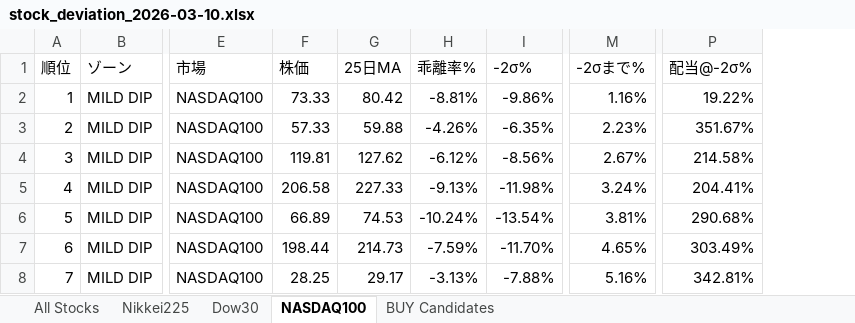
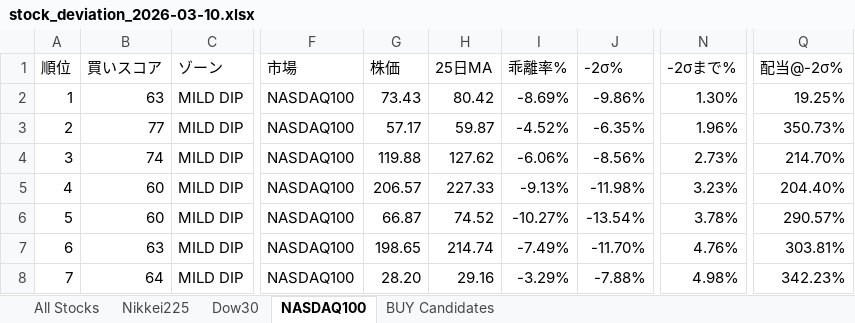
Before and after one commit to okanemochi-banzai/nikkei225-screener, an Excel workbook: output/stock_deviation_2026-03-10.xlsx, sheet NASDAQ100, drawn as a sheet; only a part is shown, gaps mark what is left out; values as stored, in another font and other column widths than the file's, no cell formats; addresses are those after the commit; the diff covers the shown part only; the diff names each change by its address in the sheet, - before the commit and + after, or states it on an @@ line.

```diff
--- a/output/stock_deviation_2026-03-10.xlsx (sheet NASDAQ100)
+++ b/output/stock_deviation_2026-03-10.xlsx (sheet NASDAQ100)
+column B (買いスコア), rows 2-8: 63 | 77 | 74 | 60 | 60 | 63 | 64
-G2 (株価): 73.33
+G2 (株価): 73.43
-I2 (乖離率%): -8.81%
+I2 (乖離率%): -8.69%
-N2 (-2σまで%): 1.16%
+N2 (-2σまで%): 1.30%
-Q2 (配当@-2σ%): 19.22%
+Q2 (配当@-2σ%): 19.25%
-G3 (株価): 57.33
+G3 (株価): 57.17
-H3 (25日MA): 59.88
+H3 (25日MA): 59.87
-I3 (乖離率%): -4.26%
+I3 (乖離率%): -4.52%
-N3 (-2σまで%): 2.23%
+N3 (-2σまで%): 1.96%
-Q3 (配当@-2σ%): 351.67%
+Q3 (配当@-2σ%): 350.73%
-G4 (株価): 119.81
+G4 (株価): 119.88
-I4 (乖離率%): -6.12%
+I4 (乖離率%): -6.06%
-N4 (-2σまで%): 2.67%
+N4 (-2σまで%): 2.73%
-Q4 (配当@-2σ%): 214.58%
+Q4 (配当@-2σ%): 214.70%
-G5 (株価): 206.58
+G5 (株価): 206.57
-N5 (-2σまで%): 3.24%
+N5 (-2σまで%): 3.23%
-Q5 (配当@-2σ%): 204.41%
+Q5 (配当@-2σ%): 204.40%
-G6 (株価): 66.89
+G6 (株価): 66.87
-H6 (25日MA): 74.53
+H6 (25日MA): 74.52
-I6 (乖離率%): -10.24%
+I6 (乖離率%): -10.27%
-N6 (-2σまで%): 3.81%
+N6 (-2σまで%): 3.78%
-Q6 (配当@-2σ%): 290.68%
+Q6 (配当@-2σ%): 290.57%
-G7 (株価): 198.44
+G7 (株価): 198.65
-H7 (25日MA): 214.73
+H7 (25日MA): 214.74
-I7 (乖離率%): -7.59%
+I7 (乖離率%): -7.49%
-N7 (-2σまで%): 4.65%
+N7 (-2σまで%): 4.76%
-Q7 (配当@-2σ%): 303.49%
+Q7 (配当@-2σ%): 303.81%
-G8 (株価): 28.25
+G8 (株価): 28.20
-H8 (25日MA): 29.17
+H8 (25日MA): 29.16
-I8 (乖離率%): -3.13%
+I8 (乖離率%): -3.29%
-N8 (-2σまで%): 5.16%
+N8 (-2σまで%): 4.98%
-Q8 (配当@-2σ%): 342.81%
+Q8 (配当@-2σ%): 342.23%
```
Also changed, not shown: 1079 edited cells elsewhere in this sheet, sheet All Stocks, sheet Dow30, sheet BUY Candidates, sheet Nikkei225, cell formats, 4 other files.
